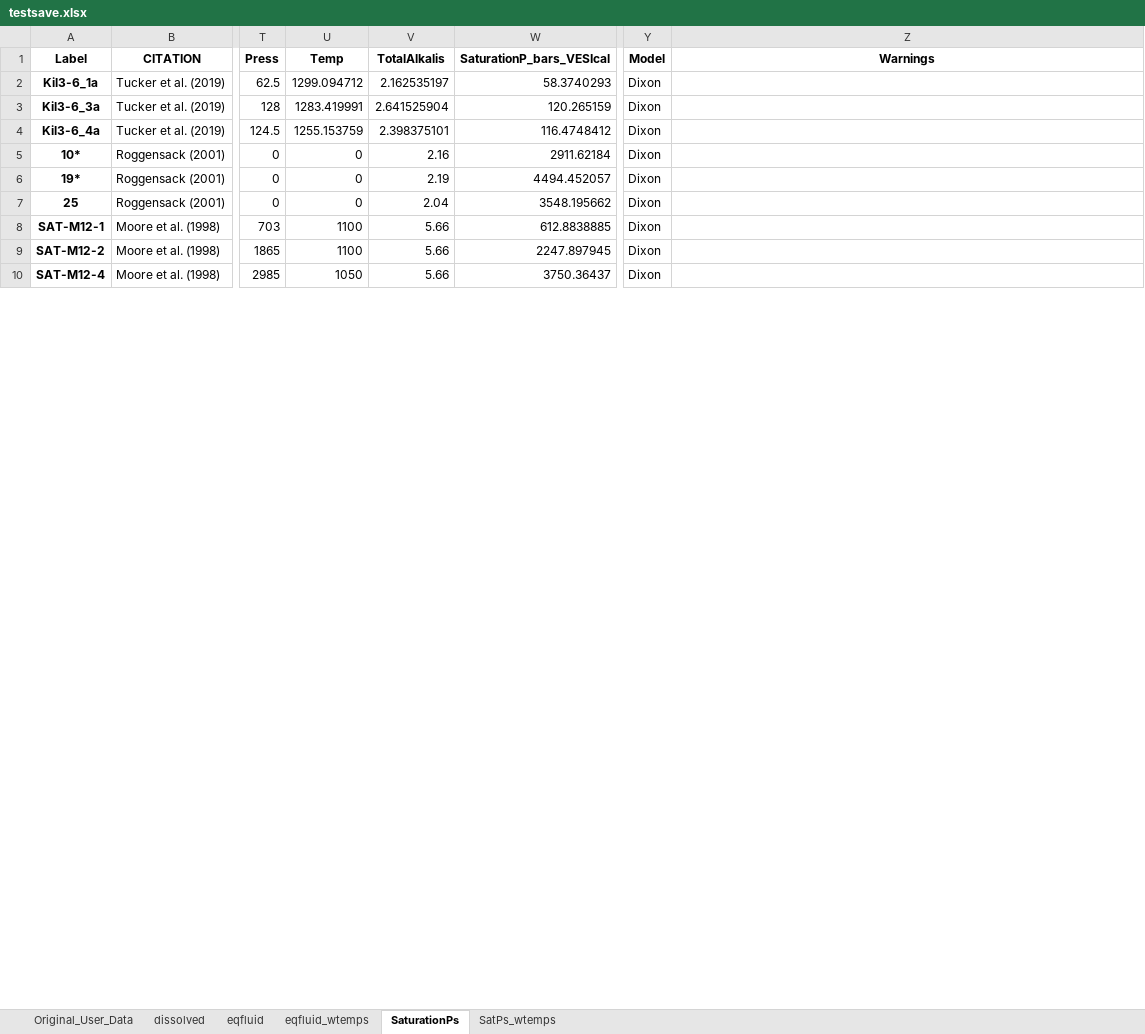
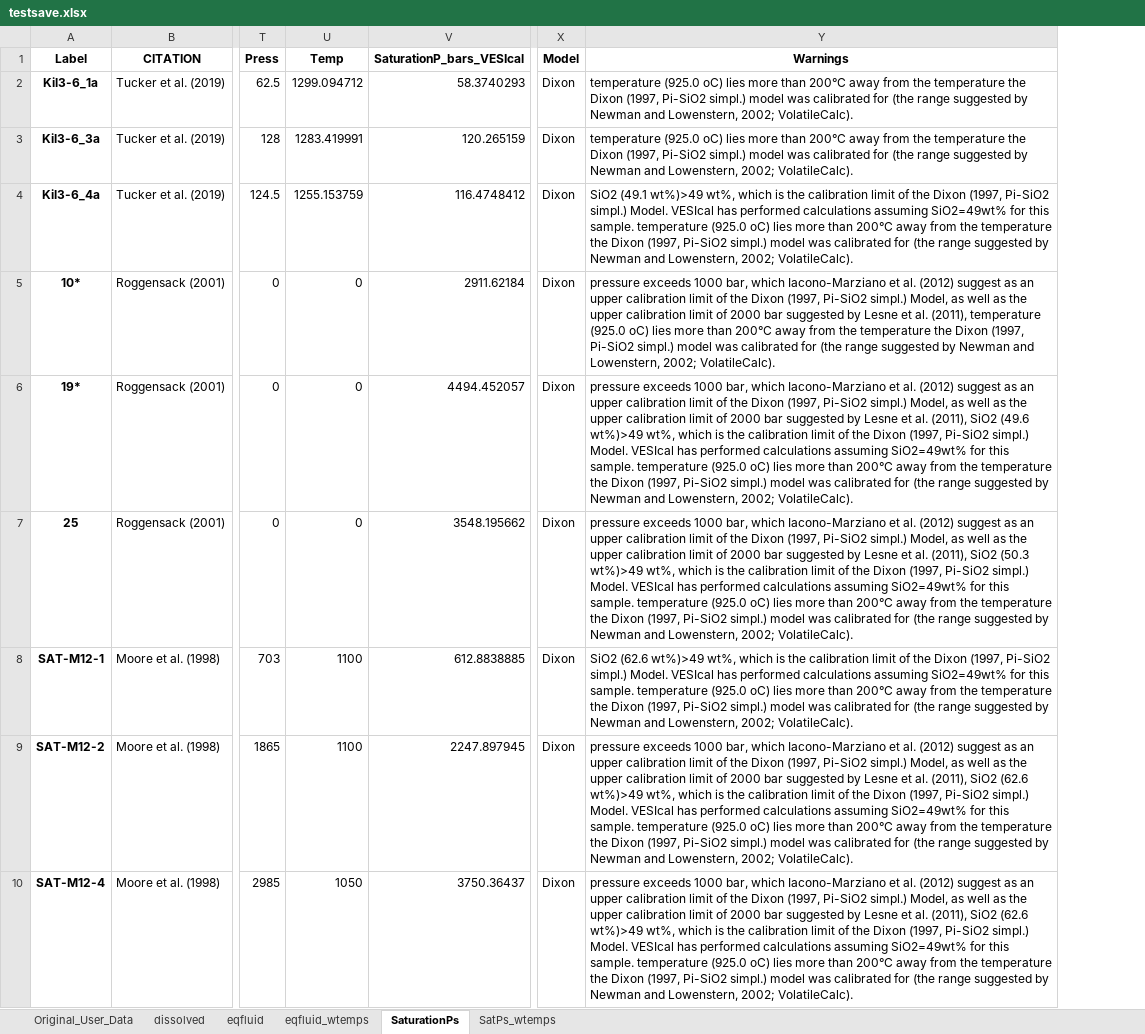
Before and after one commit to kaylai/VESIcal, an Excel workbook: manuscript/testsave.xlsx, sheet SaturationPs, drawn as a sheet; only a part is shown, gaps mark what is left out; values as stored, in another font and other column widths than the file's, no borders; removed rows and columns are numbered as before the commit, all else as after; the diff covers the shown part only; the diff names each change by its address in the sheet, - before the commit and + after, or states it on an @@ line.

Commit message:
Cleaning up files and folders related to manuscript.

```diff
--- a/manuscript/testsave.xlsx (sheet SaturationPs)
+++ b/manuscript/testsave.xlsx (sheet SaturationPs)
-column V (TotalAlkalis), rows 2-10: 2.162535197 | 2.641525904 | 2.398375101 | 2.16 | 2.19 | 2.04 | 5.66 | 5.66 | 5.66
-Y2:Y3 (Warnings): (empty)
+Y2:Y3 (Warnings): temperature (925.0 oC) lies more than 200°C away from the temperature the Dixon (1997, Pi-SiO2 simpl.) model was calibrated for (the range suggested by Newman and Lowenstern, 2002; VolatileCalc).
-Y4 (Warnings): (empty)
+Y4 (Warnings): SiO2 (49.1 wt%)>49 wt%, which is the calibration limit of the Dixon (1997, Pi-SiO2 simpl.) Model. VESIcal has performed calculations assuming SiO2=49wt% for this sample. temperature (925.0 oC) lies more than 200°C away from the temperature the Dixon (1997, Pi-SiO2 simpl.) model was calibrated for (the range suggested by Newman and Lowenstern, 2002; VolatileCalc).
-Y5 (Warnings): (empty)
+Y5 (Warnings): pressure exceeds 1000 bar, which Iacono-Marziano et al. (2012) suggest as an upper calibration limit of the Dixon (1997, Pi-SiO2 simpl.) Model, as well as the upper calibration limit of 2000 bar suggested by Lesne et al. (2011), temperature (925.0 oC) lies more than 200°C away from the temperature the Dixon (1997, Pi-SiO2 simpl.) model was calibrated for (the range suggested by Newman and Lowenstern, 2002; VolatileCalc).
-Y6 (Warnings): (empty)
+Y6 (Warnings): pressure exceeds 1000 bar, which Iacono-Marziano et al. (2012) suggest as an upper calibration limit of the Dixon (1997, Pi-SiO2 simpl.) Model, as well as the upper calibration limit of 2000 bar suggested by Lesne et al. (2011), SiO2 (49.6 wt%)>49 wt%, which is the calibration limit of the Dixon (1997, Pi-SiO2 simpl.) Model. VESIcal has performed calculations assuming SiO2=49wt% for this sample. temperature (925.0 oC) lies more than 200°C away from the temperature the Dixon (1997, Pi-SiO2 simpl.) model was calibrated for (the range suggested by Newman and Lowenstern, 2002; VolatileCalc).
-Y7 (Warnings): (empty)
+Y7 (Warnings): pressure exceeds 1000 bar, which Iacono-Marziano et al. (2012) suggest as an upper calibration limit of the Dixon (1997, Pi-SiO2 simpl.) Model, as well as the upper calibration limit of 2000 bar suggested by Lesne et al. (2011), SiO2 (50.3 wt%)>49 wt%, which is the calibration limit of the Dixon (1997, Pi-SiO2 simpl.) Model. VESIcal has performed calculations assuming SiO2=49wt% for this sample. temperature (925.0 oC) lies more than 200°C away from the temperature the Dixon (1997, Pi-SiO2 simpl.) model was calibrated for (the range suggested by Newman and Lowenstern, 2002; VolatileCalc).
-Y8 (Warnings): (empty)
+Y8 (Warnings): SiO2 (62.6 wt%)>49 wt%, which is the calibration limit of the Dixon (1997, Pi-SiO2 simpl.) Model. VESIcal has performed calculations assuming SiO2=49wt% for this sample. temperature (925.0 oC) lies more than 200°C away from the temperature the Dixon (1997, Pi-SiO2 simpl.) model was calibrated for (the range suggested by Newman and Lowenstern, 2002; VolatileCalc).
-Y9:Y10 (Warnings): (empty)
+Y9:Y10 (Warnings): pressure exceeds 1000 bar, which Iacono-Marziano et al. (2012) suggest as an upper calibration limit of the Dixon (1997, Pi-SiO2 simpl.) Model, as well as the upper calibration limit of 2000 bar suggested by Lesne et al. (2011), SiO2 (62.6 wt%)>49 wt%, which is the calibration limit of the Dixon (1997, Pi-SiO2 simpl.) Model. VESIcal has performed calculations assuming SiO2=49wt% for this sample. temperature (925.0 oC) lies more than 200°C away from the temperature the Dixon (1997, Pi-SiO2 simpl.) model was calibrated for (the range suggested by Newman and Lowenstern, 2002; VolatileCalc).
```
Also changed, not shown: 8 edited cells elsewhere in this sheet, sheet Original_User_Data, sheet eqfluid_wtemps, sheet SatPs_wtemps, sheet eqfluid, sheet dissolved, 58 other files.
